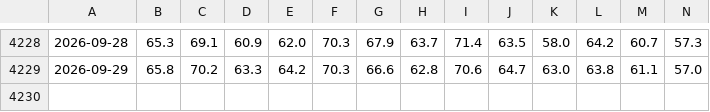
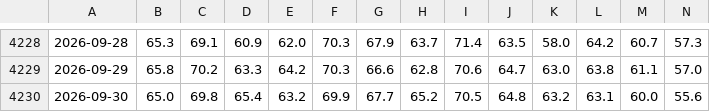
Before and after one commit to e-niram/Tesis, a CSV file: data/final/daytime_final.csv, drawn as a sheet; only a part is shown, gaps mark what is left out; rows hold the shown columns only; the diff names each change by its address in the sheet, - before the commit and + after, or states it on an @@ line.

```diff
--- a/data/final/daytime_final.csv
+++ b/data/final/daytime_final.csv
+row 4230: 2026-09-30 | 65.0 | 69.8 | 65.4 | 63.2 | 69.9 | 67.7 | 65.2 | 70.5 | 64.8 | 63.2 | 63.1 | 60.0 | 55.6
```
Also changed, not shown: data/final/nighttime_final.csv, 1 other file.
